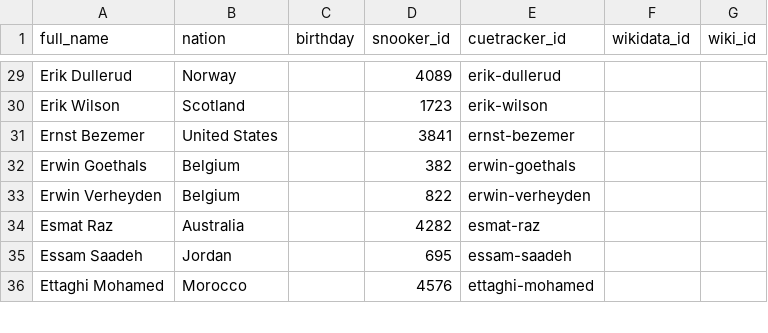
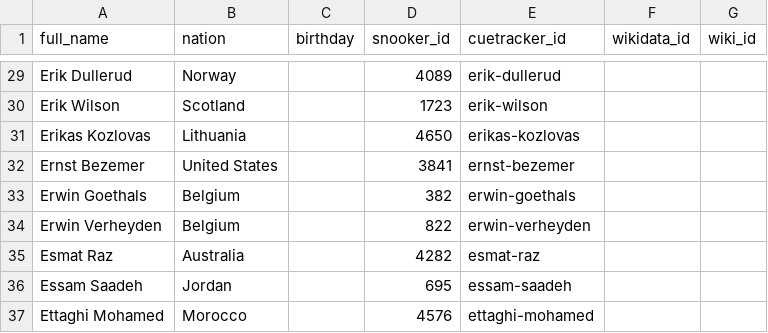
Before and after one commit to dreamerminsk/wiki-langs, a CSV file: players/eaaa.ids.csv, drawn as a sheet; only a part is shown, gaps mark what is left out.

Commit message:
Update CSV tables

```diff
--- a/players/eaaa.ids.csv
+++ b/players/eaaa.ids.csv
@@ -30,2 +30,3 @@ Erik Dullerud,Norway,,4089,erik-dullerud,,
 Erik Wilson,Scotland,,1723,erik-wilson,,
+Erikas Kozlovas,Lithuania,,4650,erikas-kozlovas,,
 Ernst Bezemer,United States,,3841,ernst-bezemer,,
```
Also changed, not shown: players/baaa.ids.csv, players/maaa.ids.csv, 2 other files.
